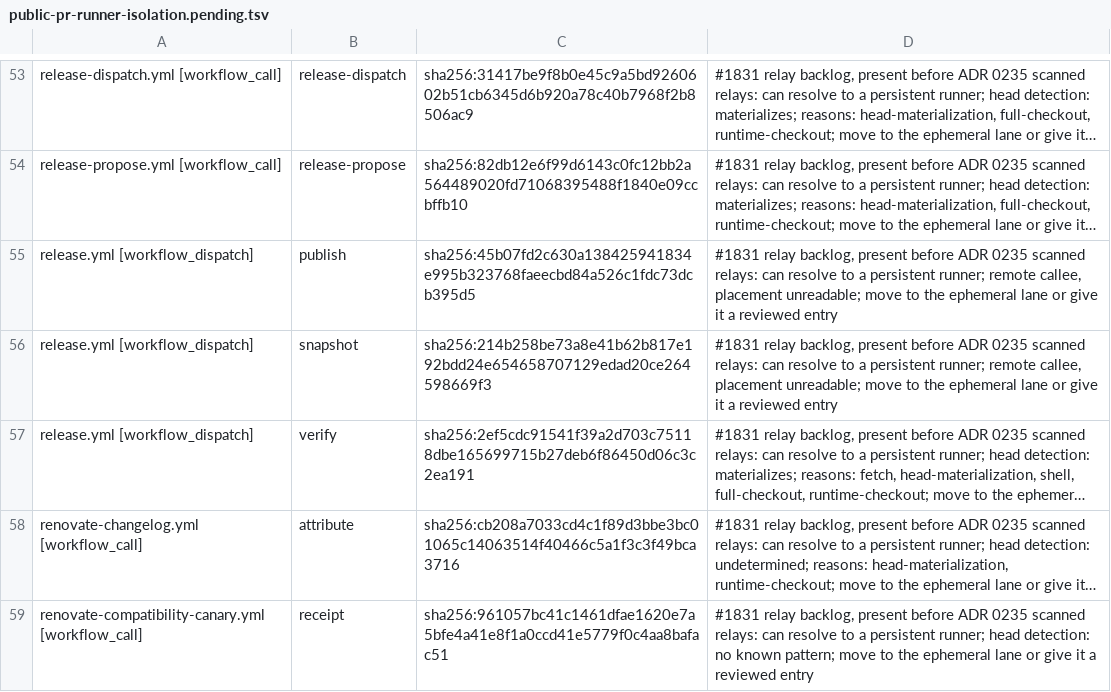
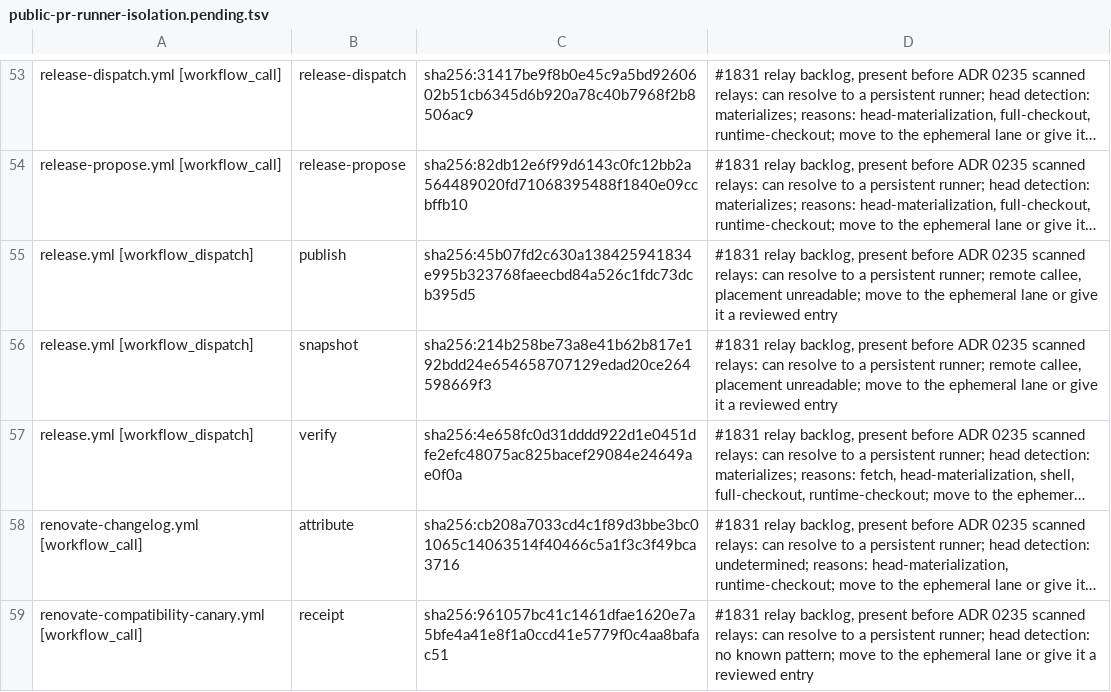
Before and after one commit to verJSON/.github, a TSV file: scripts/ci-gate/public-pr-runner-isolation.pending.tsv, drawn as a sheet; only a part is shown, gaps mark what is left out; long unchanged cells end in …; the diff names each change by its address in the sheet, - before the commit and + after, or states it on an @@ line.

```diff
--- a/scripts/ci-gate/public-pr-runner-isolation.pending.tsv
+++ b/scripts/ci-gate/public-pr-runner-isolation.pending.tsv
-C57: sha256:2ef5cdc91541f39a2d703c75118dbe165699715b27deb6f86450d06c3c2ea191
+C57: sha256:4e658fc0d31dddd922d1e0451dfe2efc48075ac825bacef29084e24649ae0f0a
```
Also changed, not shown: 2 other files.
